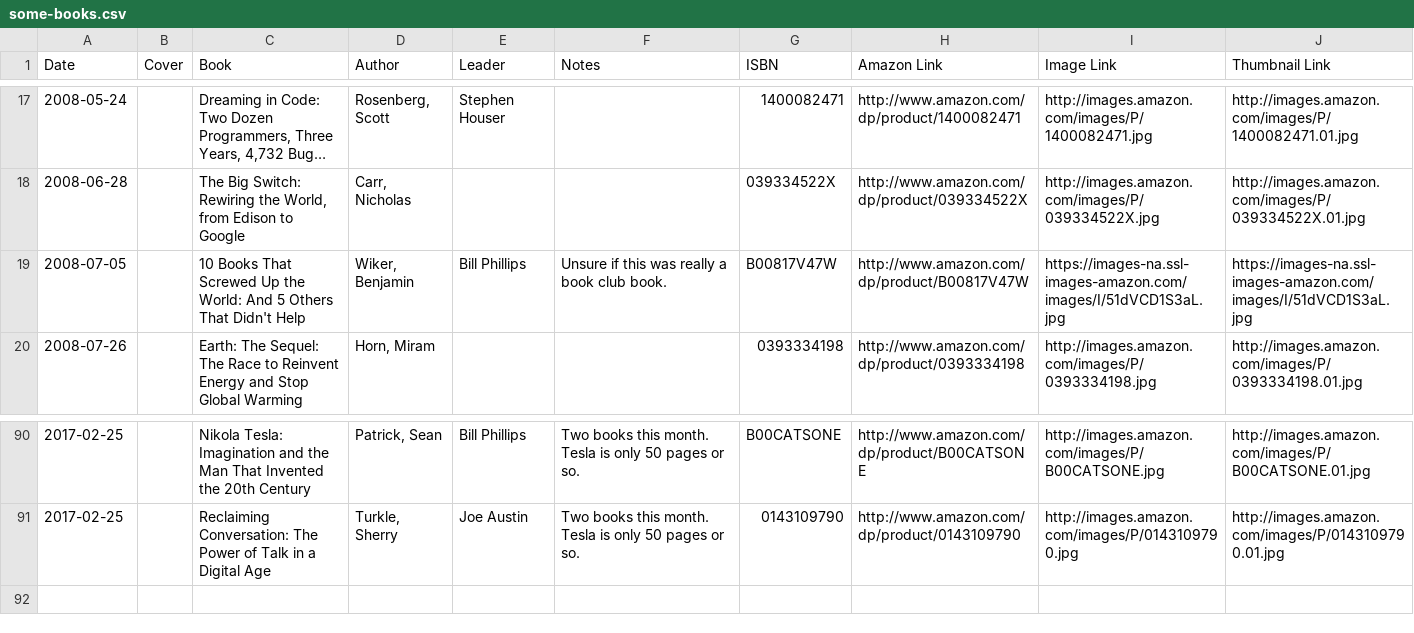
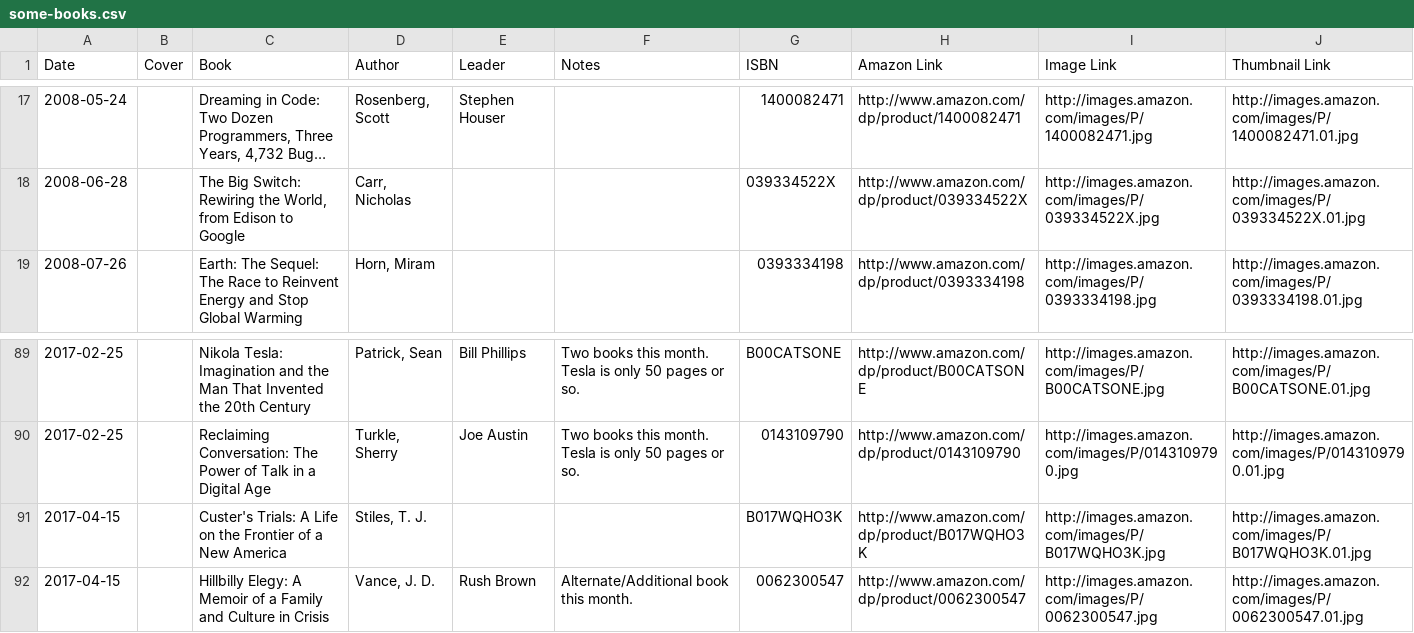
Before and after one commit to stephenhouser/some-books, a CSV file: data/some-books.csv, drawn as a sheet; only a part is shown, gaps mark what is left out; long unchanged cells end in …; removed rows and columns are numbered as before the commit, all else as after; the diff names each change by its address in the sheet, - before the commit and + after, or states it on an @@ line.

Commit message:
Update with March/April 2017 books

```diff
--- a/data/some-books.csv
+++ b/data/some-books.csv
-row 19: 2008-07-05 |  | 10 Books That Screwed Up the World: And 5 Others That Didn't Help | Wiker, Benjamin | Bill Phillips | Unsure if this was really a book club book. | B00817V47W | http://www.amazon.com/dp/product/B00817V47W | https://images-na.ssl-images-amazon.com/images/I/51dVCD1S3aL.jpg | https://images-na.ssl-images-amazon.com/images/I/51dVCD1S3aL.jpg
+row 91: 2017-04-15 |  | Custer's Trials: A Life on the Frontier of a New America | Stiles, T. J. |  |  | B017WQHO3K | http://www.amazon.com/dp/product/B017WQHO3K | http://images.amazon.com/images/P/B017WQHO3K.jpg | http://images.amazon.com/images/P/B017WQHO3K.01.jpg
+row 92: 2017-04-15 |  | Hillbilly Elegy: A Memoir of a Family and Culture in Crisis | Vance, J. D. | Rush Brown | Alternate/Additional book this month. | 0062300547 | http://www.amazon.com/dp/product/0062300547 | http://images.amazon.com/images/P/0062300547.jpg | http://images.amazon.com/images/P/0062300547.01.jpg
```
Also changed, not shown: 2 other files.
